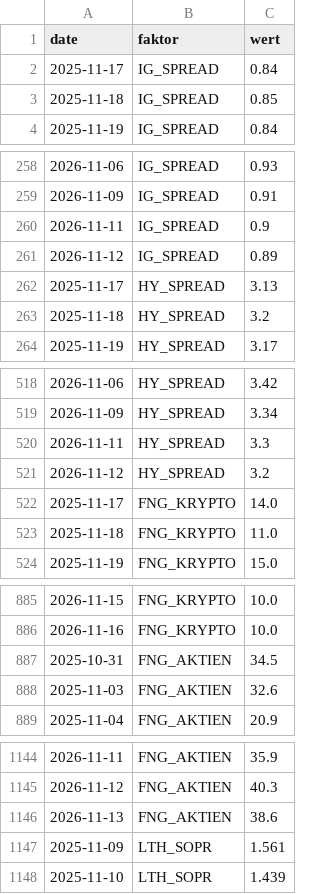
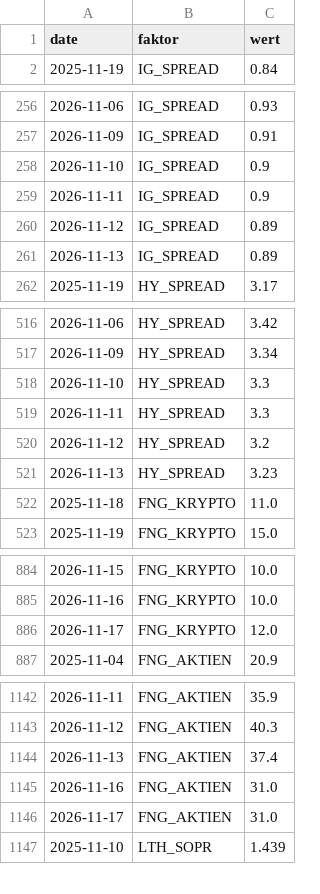
Before and after one commit to au7d4rk/markt_claude, a CSV file: daten/umfeld/stimmung.csv, drawn as a sheet; only a part is shown, gaps mark what is left out; the diff covers the shown part only.

```diff
--- a/daten/umfeld/stimmung.csv
+++ b/daten/umfeld/stimmung.csv
@@ -1,4 +1,2 @@
 date,faktor,wert
-2025-11-17,IG_SPREAD,0.84
-2025-11-18,IG_SPREAD,0.85
 2025-11-19,IG_SPREAD,0.84
@@ -259,6 +257,6 @@ date,faktor,wert
 2026-11-09,IG_SPREAD,0.91
+2026-11-10,IG_SPREAD,0.9
 2026-11-11,IG_SPREAD,0.9
 2026-11-12,IG_SPREAD,0.89
-2025-11-17,HY_SPREAD,3.13
-2025-11-18,HY_SPREAD,3.2
+2026-11-13,IG_SPREAD,0.89
 2025-11-19,HY_SPREAD,3.17
@@ -519,5 +517,6 @@ date,faktor,wert
 2026-11-09,HY_SPREAD,3.34
+2026-11-10,HY_SPREAD,3.3
 2026-11-11,HY_SPREAD,3.3
 2026-11-12,HY_SPREAD,3.2
-2025-11-17,FNG_KRYPTO,14.0
+2026-11-13,HY_SPREAD,3.23
 2025-11-18,FNG_KRYPTO,11.0
@@ -886,4 +885,3 @@ date,faktor,wert
 2026-11-16,FNG_KRYPTO,10.0
-2025-10-31,FNG_AKTIEN,34.5
-2025-11-03,FNG_AKTIEN,32.6
+2026-11-17,FNG_KRYPTO,12.0
 2025-11-04,FNG_AKTIEN,20.9
@@ -1145,4 +1143,5 @@ date,faktor,wert
 2026-11-12,FNG_AKTIEN,40.3
-2026-11-13,FNG_AKTIEN,38.6
-2025-11-09,LTH_SOPR,1.561
+2026-11-13,FNG_AKTIEN,37.4
+2026-11-16,FNG_AKTIEN,31.0
+2026-11-17,FNG_AKTIEN,31.0
 2025-11-10,LTH_SOPR,1.439
```
Also changed, not shown: 3 added rows, 2 removed rows and 1 edited cell elsewhere in this file, daten/kurse/fx_eurusd.csv, daten/kurse/kurse_ki.csv, 5 other files.
